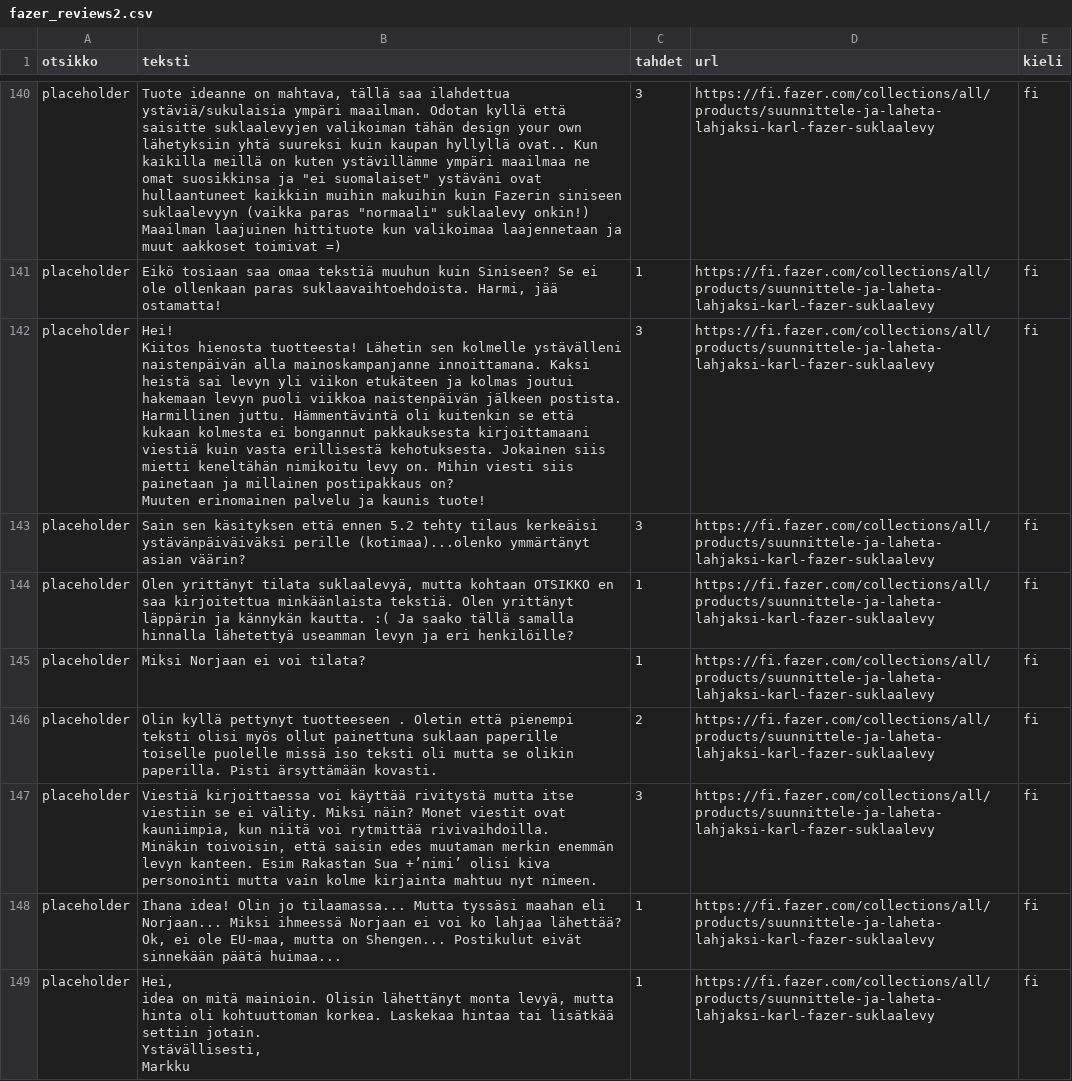
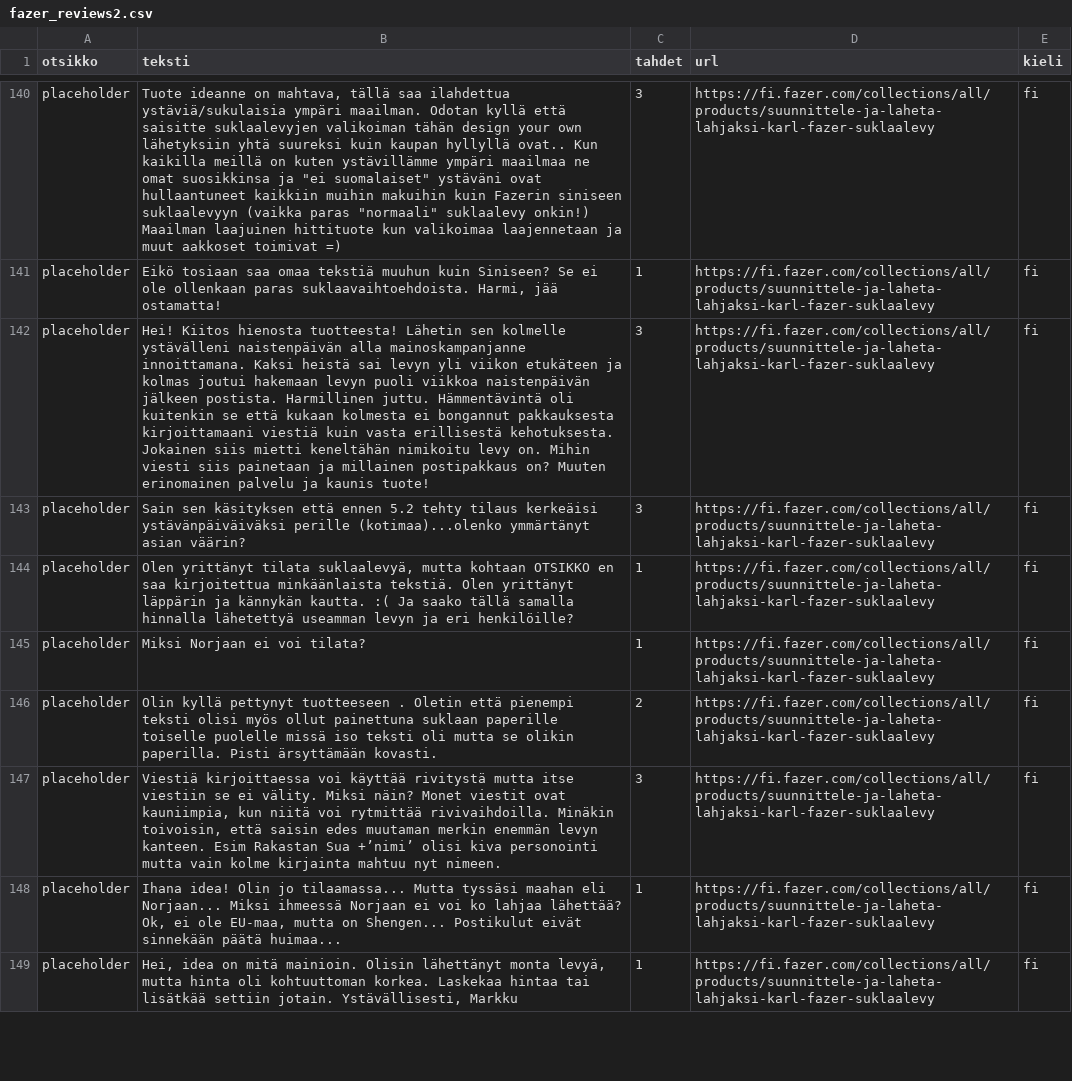
Before and after one commit to 2116840-xamk/Oppari, a CSV file: fazer_reviews2.csv, drawn as a sheet; only a part is shown, gaps mark what is left out; ↵ is a line break in a cell; the diff covers the shown part only; the diff names each change by its address in the sheet, - before the commit and + after, or states it on an @@ line.

```diff
--- a/fazer_reviews2.csv
+++ b/fazer_reviews2.csv
-B142 (teksti): …kaunis tuote!
+B142 (teksti): …kaunis tuote!
-B147 (teksti): …nyt nimeen.
+B147 (teksti): …nyt nimeen.
-B149 (teksti): …Ystävällisesti, ↵ Markku
+B149 (teksti): …Ystävällisesti, Markku
```
Also changed, not shown: 27 edited cells elsewhere in this file, fazer_reviews.csv, hobbyhall_reviews.csv, 14 other files.
